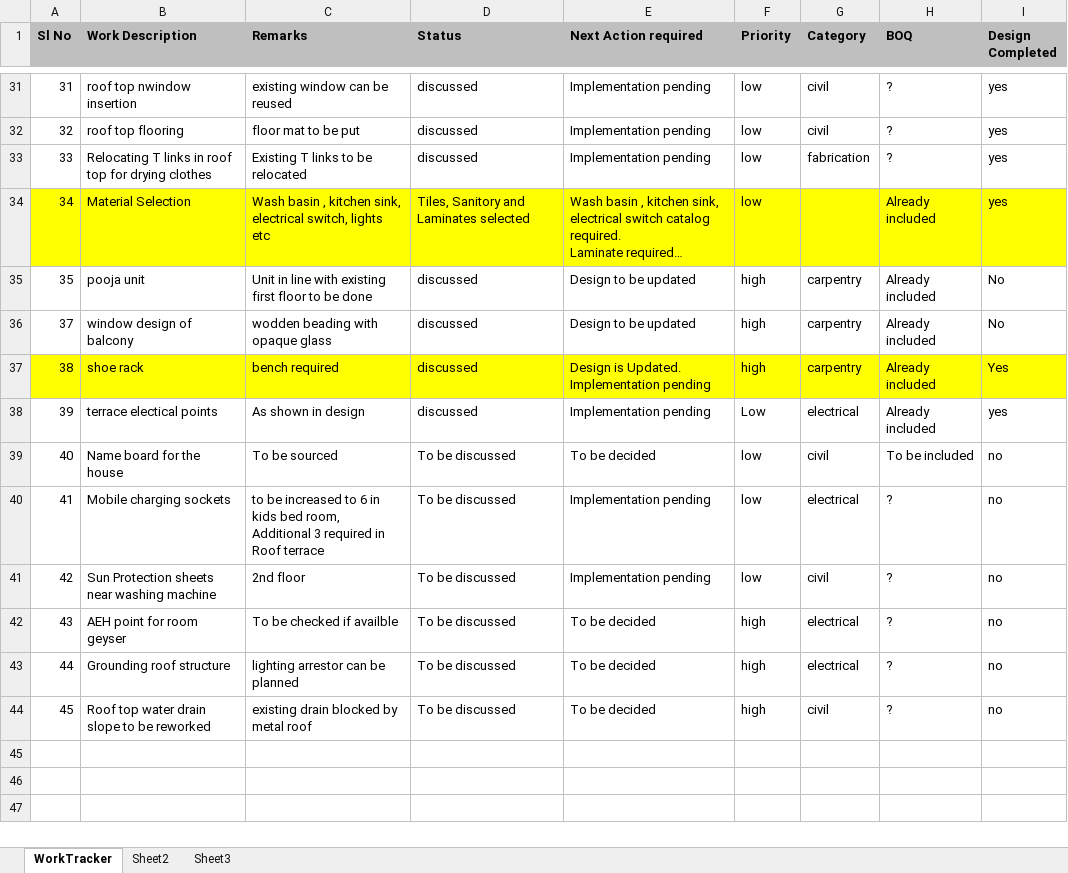
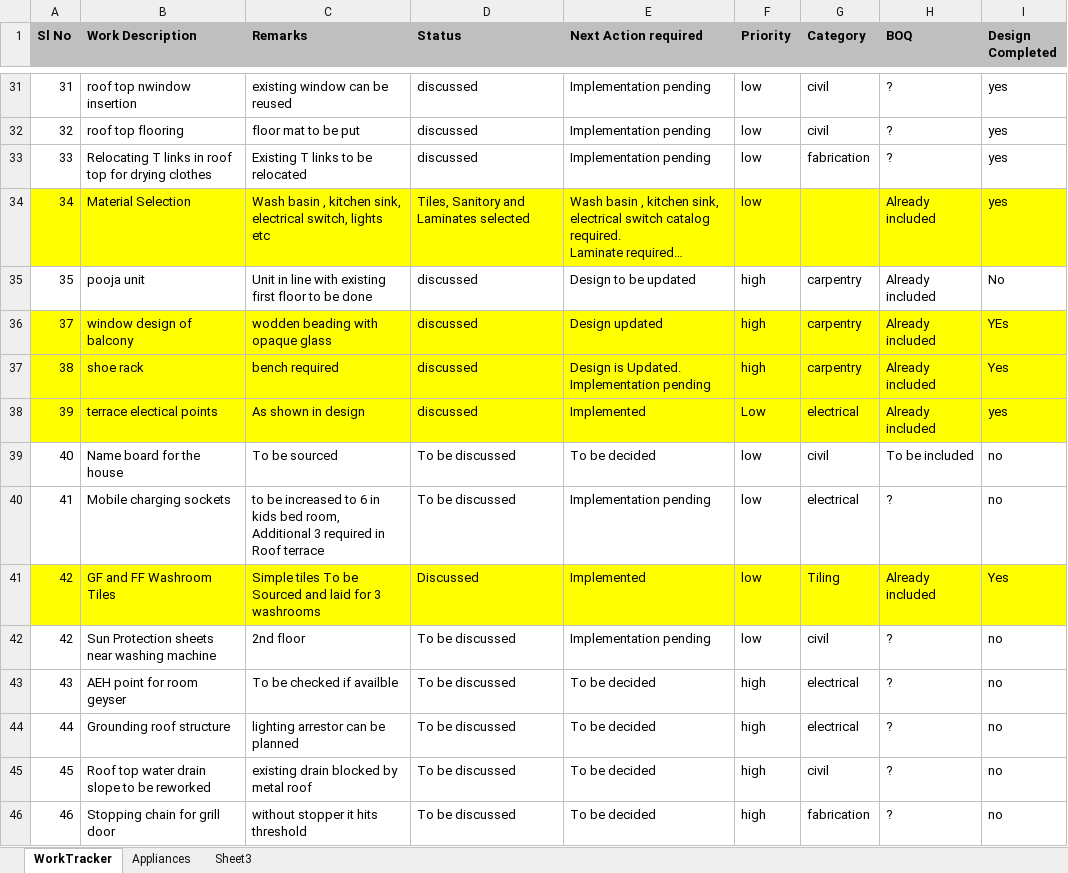
Before and after one commit to manjukrishnas/AmruthalliHouseData, an Excel workbook: HouseRenovationStatus.xlsx, sheet WorkTracker, drawn as a sheet; only a part is shown, gaps mark what is left out; long unchanged cells end in …; values as stored, in another font and other column widths than the file's, no borders; the diff covers the shown part only; the diff names each change by its address in the sheet, - before the commit and + after, or states it on an @@ line.

Commit message:
Update HouseRenovationStatus.xlsx
Extra points added appliances sheet added

```diff
--- a/HouseRenovationStatus.xlsx (sheet WorkTracker)
+++ b/HouseRenovationStatus.xlsx (sheet WorkTracker)
-sheet tab: Sheet2
+sheet tab: Appliances
-A36:I36 fill: none
+A36:I36 fill: #FFFF00
-E36 (Next Action required): Design to be updated
+E36 (Next Action required): Design updated
-I36 (Design Completed): No
+I36 (Design Completed): YEs
-A38:I38 fill: none
+A38:I38 fill: #FFFF00
-E38 (Next Action required): Implementation pending
+E38 (Next Action required): Implemented
+row 41: 42 | GF and FF Washroom Tiles | Simple tiles To be Sourced and laid for 3 washrooms | Discussed | Implemented | low | Tiling | Already included | Yes
+row 46: 46 | Stopping chain for grill door | without stopper it hits threshold | To be discussed | To be decided | high | fabrication | ? | no
```
Also changed, not shown: 10 added rows, 4 edited cells and cell formats elsewhere in this sheet, sheet Appliances.
